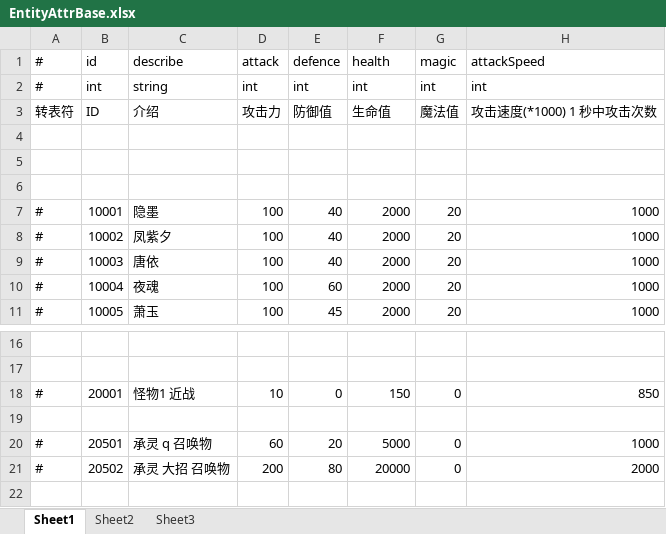
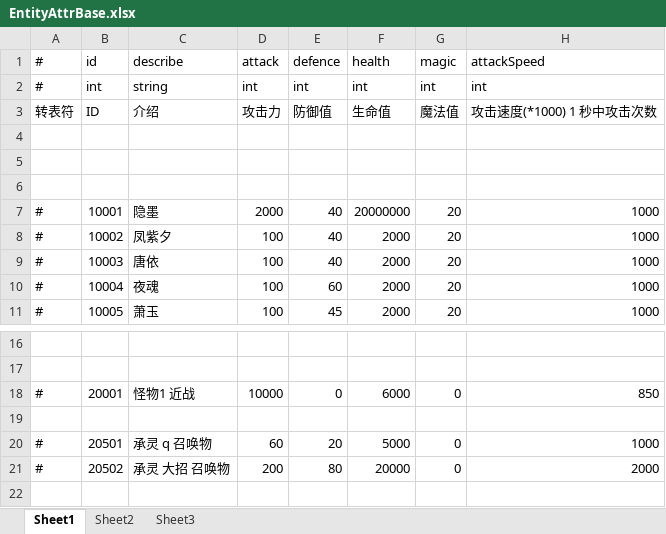
Before and after one commit to thanklzhang/001_GameFramework_Config, an Excel workbook: data_config/EntityAttrBase.xlsx, sheet Sheet1, drawn as a sheet; only a part is shown, gaps mark what is left out; values as stored, in another font and other column widths than the file's, no borders; the diff names each change by its address in the sheet, - before the commit and + after, or states it on an @@ line.

```diff
--- a/data_config/EntityAttrBase.xlsx (sheet Sheet1)
+++ b/data_config/EntityAttrBase.xlsx (sheet Sheet1)
-D7 (attack): 100
+D7 (attack): 2000
-F7 (health): 2000
+F7 (health): 20000000
-D18 (attack): 10
+D18 (attack): 10000
-F18 (health): 150
+F18 (health): 6000
```
Also changed, not shown: 1 other file.
